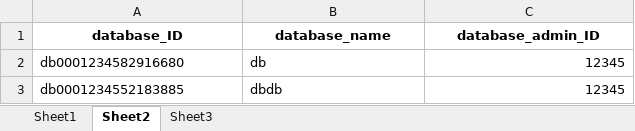
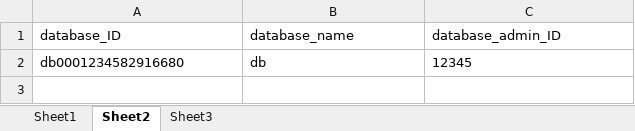
Before and after one commit to elizaluna007/database_project, an Excel workbook: Metadata/Metadata_Database_Table.xlsx, sheet Sheet2, drawn as a sheet; values as stored, in another font and other column widths than the file's, no borders; the diff names each change by its address in the sheet, - before the commit and + after, or states it on an @@ line.

```diff
--- a/Metadata/Metadata_Database_Table.xlsx (sheet Sheet2)
+++ b/Metadata/Metadata_Database_Table.xlsx (sheet Sheet2)
@@ A1:C1 bold: on → off, alignment: center → left @@
-C2 alignment: right
+C2 alignment: left
-row 3: db0001234552183885 | dbdb | 12345
```
Also changed, not shown: sheet Sheet3, sheet Sheet1, 2 other files.
